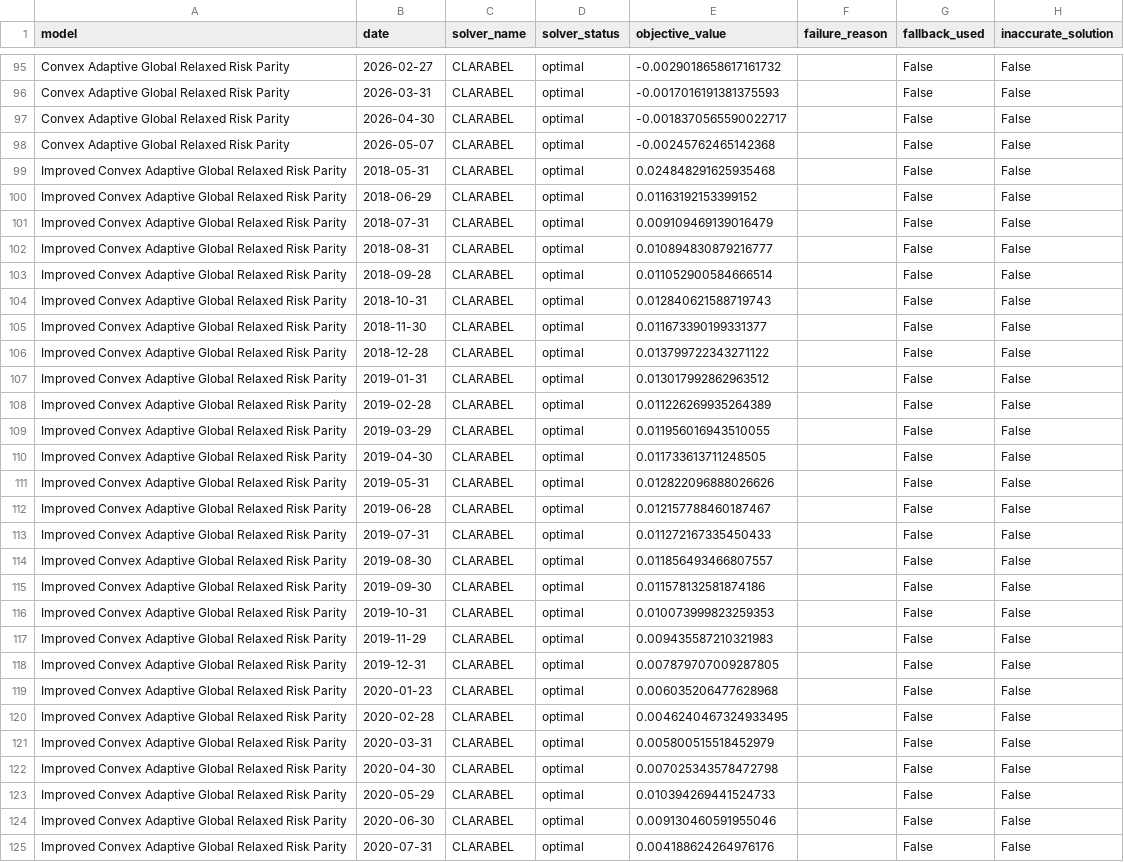
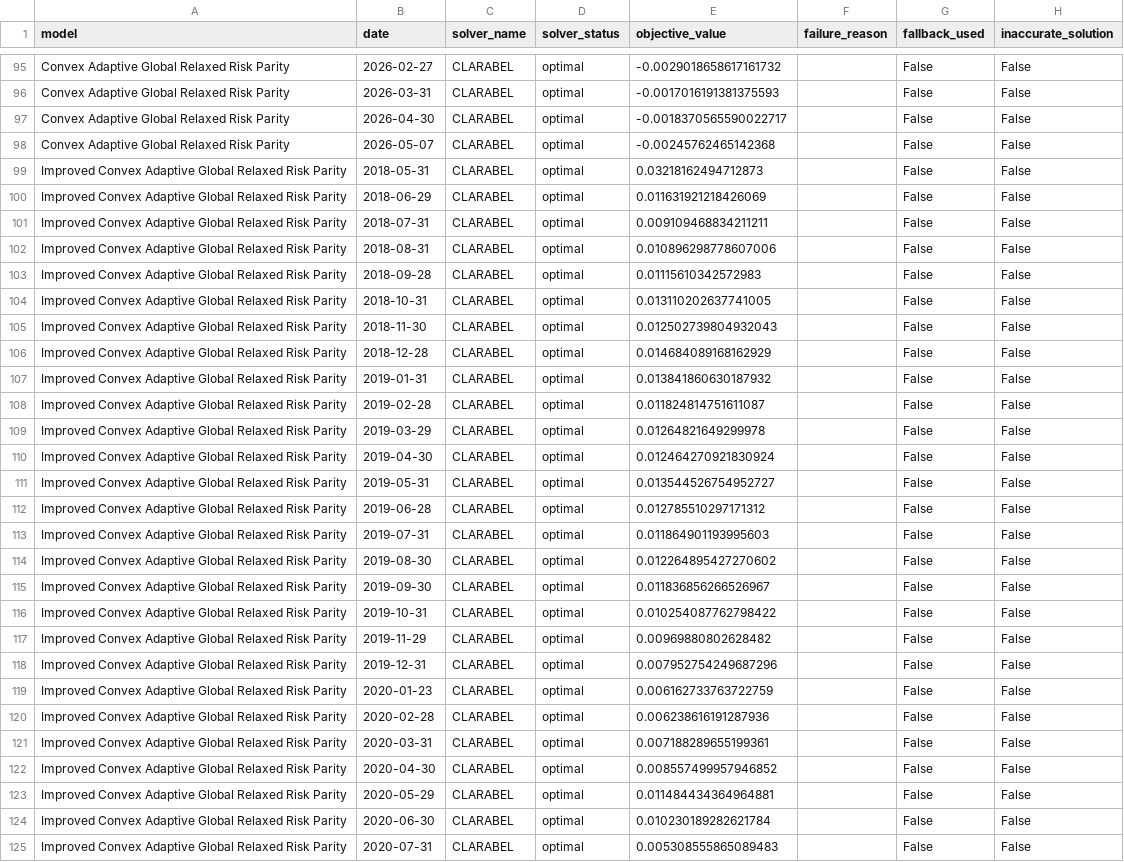
Before and after one commit to ericxuzhesheng/Relaxed-Risk-Parity-Research, a CSV file: results/tables/convex_adaptive_solver_diagnostics.csv, drawn as a sheet; only a part is shown, gaps mark what is left out; the diff covers the shown part only; the diff names each change by its address in the sheet, - before the commit and + after, or states it on an @@ line.

```diff
--- a/results/tables/convex_adaptive_solver_diagnostics.csv
+++ b/results/tables/convex_adaptive_solver_diagnostics.csv
-E99 (objective_value): 0.024848291625935468
+E99 (objective_value): 0.03218162494712873
-E100 (objective_value): 0.01163192153399152
+E100 (objective_value): 0.011631921218426069
-E101 (objective_value): 0.009109469139016479
+E101 (objective_value): 0.009109468834211211
-E102 (objective_value): 0.010894830879216777
+E102 (objective_value): 0.010896298778607006
-E103 (objective_value): 0.011052900584666514
+E103 (objective_value): 0.01115610342572983
-E104 (objective_value): 0.012840621588719743
+E104 (objective_value): 0.013110202637741005
-E105 (objective_value): 0.011673390199331377
+E105 (objective_value): 0.012502739804932043
-E106 (objective_value): 0.013799722343271122
+E106 (objective_value): 0.014684089168162929
-E107 (objective_value): 0.013017992862963512
+E107 (objective_value): 0.013841860630187932
-E108 (objective_value): 0.011226269935264389
+E108 (objective_value): 0.011824814751611087
-E109 (objective_value): 0.011956016943510055
+E109 (objective_value): 0.01264821649299978
-E110 (objective_value): 0.011733613711248505
+E110 (objective_value): 0.012464270921830924
-E111 (objective_value): 0.012822096888026626
+E111 (objective_value): 0.013544526754952727
-E112 (objective_value): 0.012157788460187467
+E112 (objective_value): 0.012785510297171312
-E113 (objective_value): 0.011272167335450433
+E113 (objective_value): 0.011864901193995603
-E114 (objective_value): 0.011856493466807557
+E114 (objective_value): 0.012264895427270602
-E115 (objective_value): 0.011578132581874186
+E115 (objective_value): 0.011836856266526967
-E116 (objective_value): 0.010073999823259353
+E116 (objective_value): 0.010254087762798422
-E117 (objective_value): 0.009435587210321983
+E117 (objective_value): 0.00969880802628482
-E118 (objective_value): 0.007879707009287805
+E118 (objective_value): 0.007952754249687296
-E119 (objective_value): 0.006035206477628968
+E119 (objective_value): 0.006162733763722759
-E120 (objective_value): 0.0046240467324933495
+E120 (objective_value): 0.006238616191287936
-E121 (objective_value): 0.005800515518452979
+E121 (objective_value): 0.007188289655199361
-E122 (objective_value): 0.007025343578472798
+E122 (objective_value): 0.008557499957946852
-E123 (objective_value): 0.010394269441524733
+E123 (objective_value): 0.011484434364964881
-E124 (objective_value): 0.009130460591955046
+E124 (objective_value): 0.010230189282621784
-E125 (objective_value): 0.004188624264976176
+E125 (objective_value): 0.005308555865089483
```
Also changed, not shown: 70 edited cells elsewhere in this file, results/tables/convex_adaptive_improvement_candidates.csv, results/tables/covariance_robustness_summary.csv, 42 other files.
